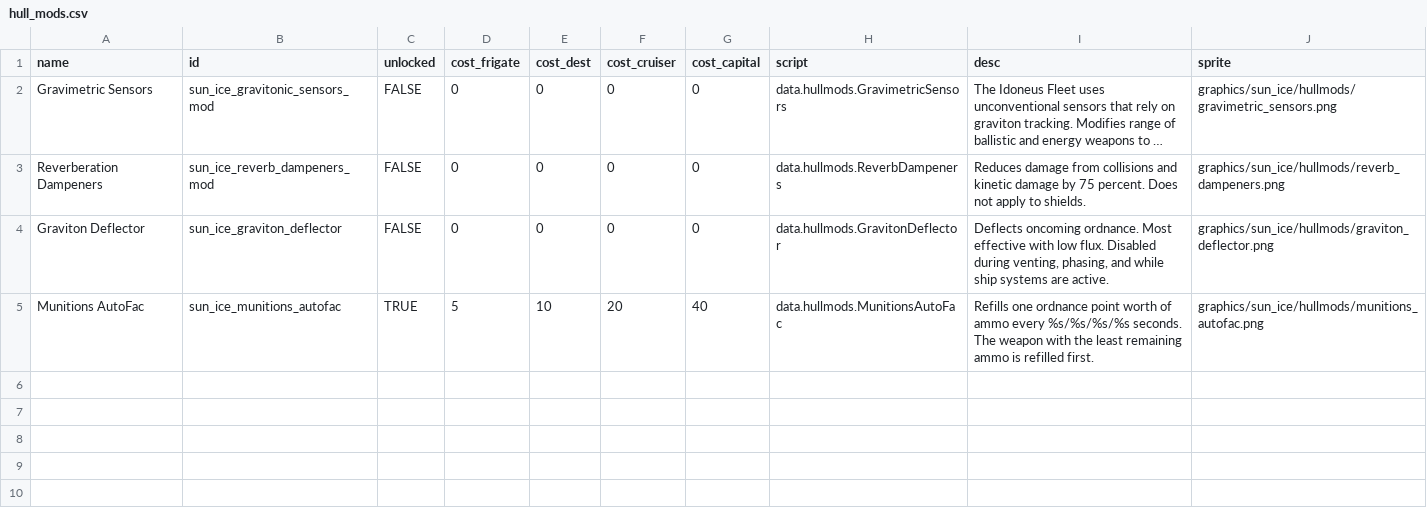
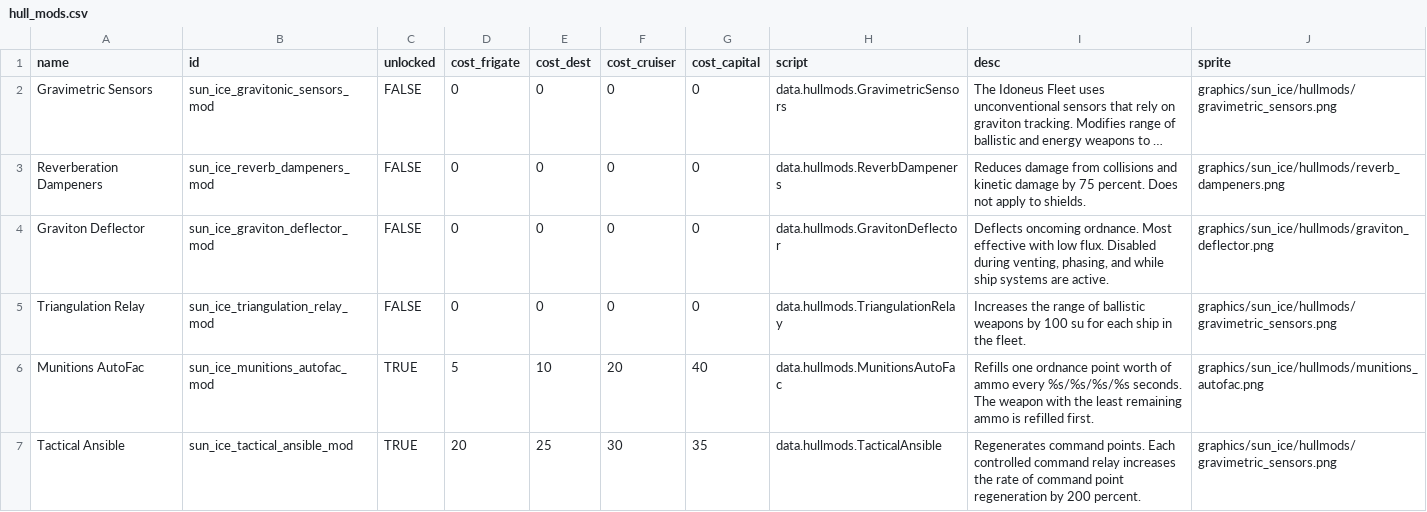
Before and after one commit to NateNBJ/IdoneusCitadelExiles, a CSV file: data/hullmods/hull_mods.csv, drawn as a sheet; long unchanged cells end in …; addresses are those after the commit; the diff names each change by its address in the sheet, - before the commit and + after, or states it on an @@ line.

Commit message:
Tactical Ansible and Triangulation Relay hull mods added. Bugs fixed.

```diff
--- a/data/hullmods/hull_mods.csv
+++ b/data/hullmods/hull_mods.csv
-B4 (id): sun_ice_graviton_deflector
+B4 (id): sun_ice_graviton_deflector_mod
+row 5: Triangulation Relay | sun_ice_triangulation_relay_mod | FALSE | 0 | 0 | 0 | 0 | data.hullmods.TriangulationRelay | Increases the range of ballistic weapons by 100 su for each ship in the fleet. | graphics/sun_ice/hullmods/gravimetric_sensors.png
-B6 (id): sun_ice_munitions_autofac
+B6 (id): sun_ice_munitions_autofac_mod
+row 7: Tactical Ansible | sun_ice_tactical_ansible_mod | TRUE | 20 | 25 | 30 | 35 | data.hullmods.TacticalAnsible | Regenerates command points. Each controlled command relay increases the rate of command point regeneration by 200 percent. | graphics/sun_ice/hullmods/gravimetric_sensors.png
```
Also changed, not shown: 10 other files.
